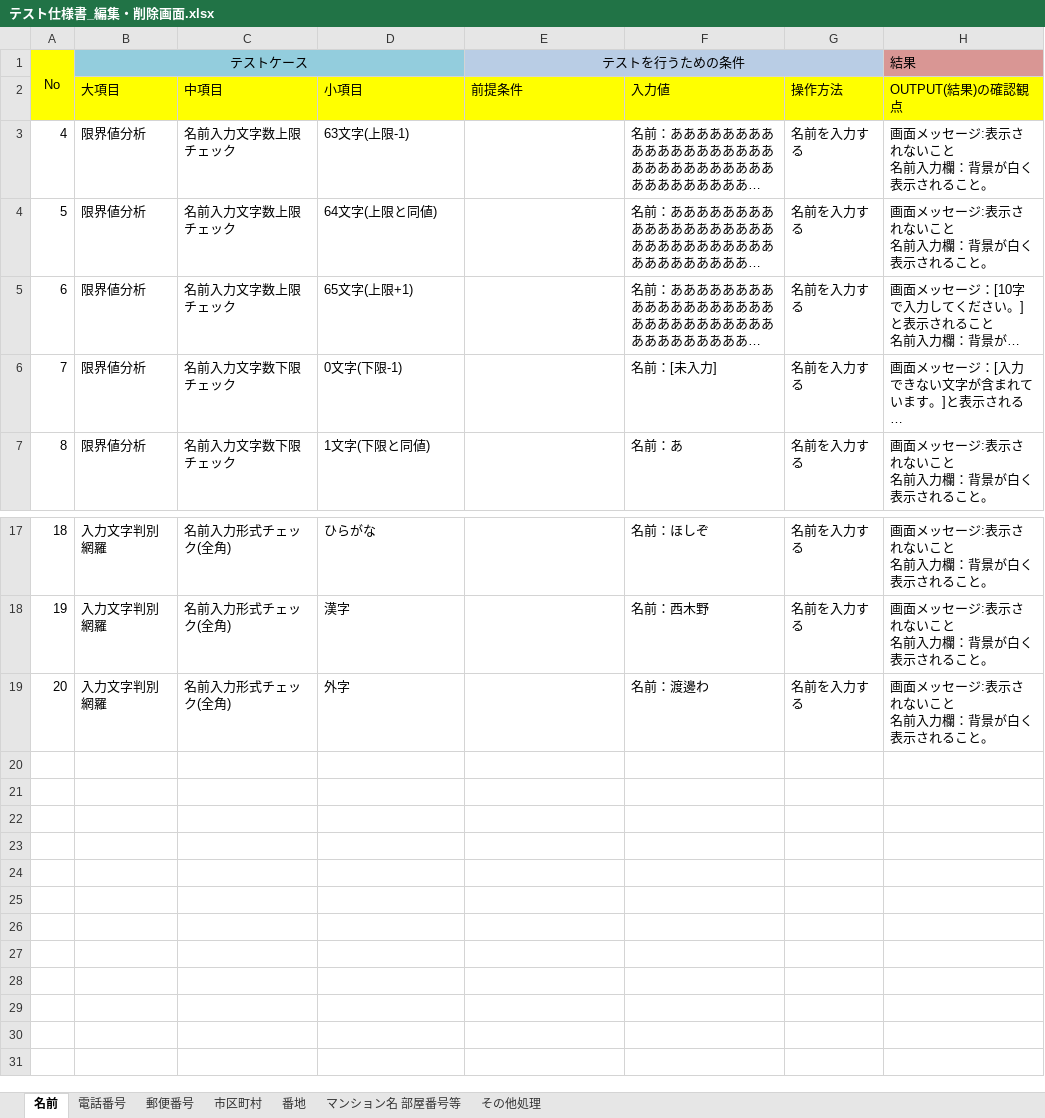
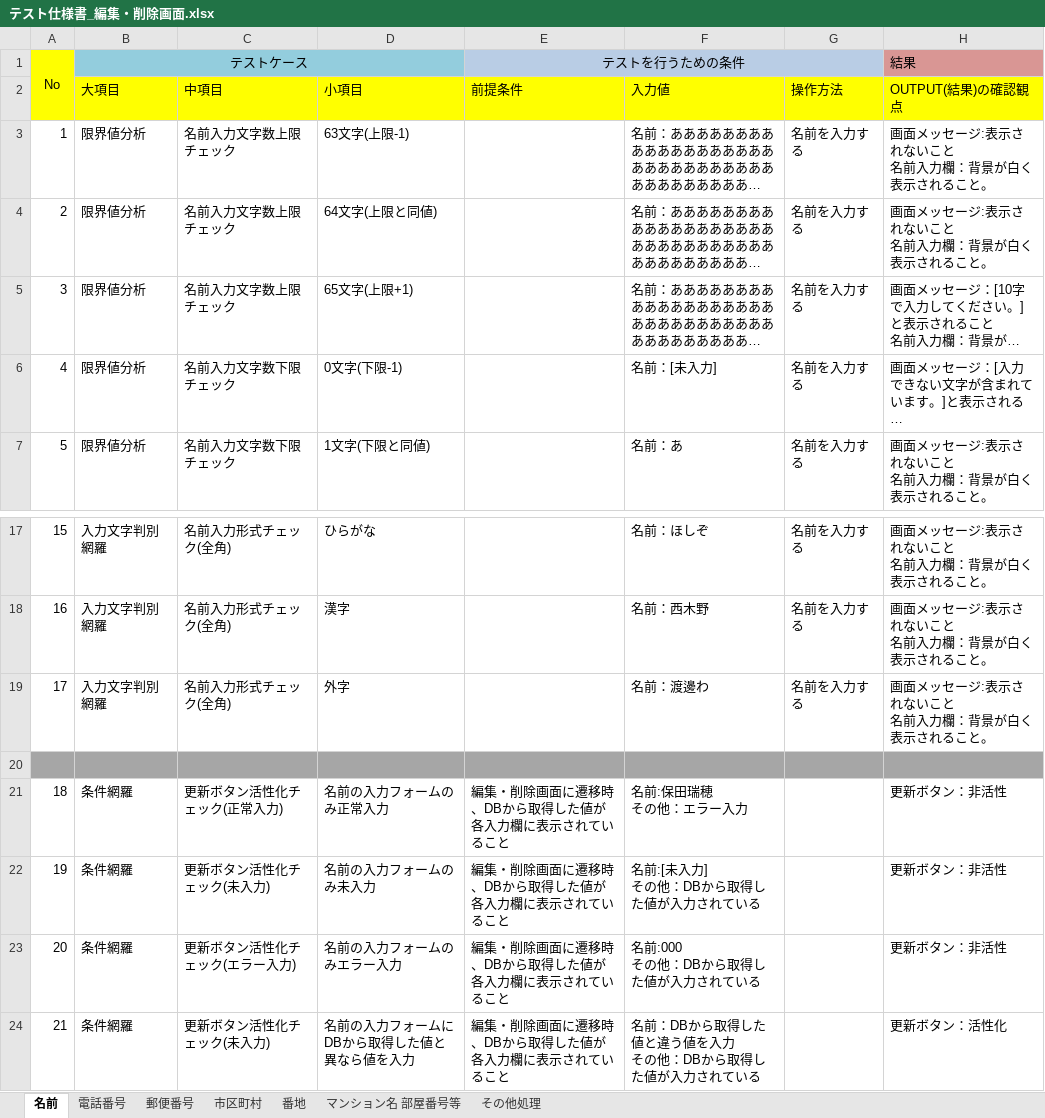
Before and after one commit to groove-yasuda/library_yasuda, an Excel workbook: テスト仕様書/テスト仕様書_編集・削除画面.xlsx, sheet 名前, drawn as a sheet; only a part is shown, gaps mark what is left out; long unchanged cells end in …; values as stored, in another font and other column widths than the file's, no borders; ↵ is a line break in a cell; the diff names each change by its address in the sheet, - before the commit and + after, or states it on an @@ line.

```diff
--- a/テスト仕様書/テスト仕様書_編集・削除画面.xlsx (sheet 名前)
+++ b/テスト仕様書/テスト仕様書_編集・削除画面.xlsx (sheet 名前)
@@ column A renumbered between rows 3 and 19 @@
+row 20: (empty)
+row 21: 18 | 条件網羅 | 更新ボタン活性化チェック(正常入力) | 名前の入力フォームのみ正常入力 | 編集・削除画面に遷移時、DBから取得した値が各入力欄に表示されていること | 名前:保田瑞穂 ↵ その他：エラー入力 |  | 更新ボタン：非活性
+row 22: 19 | 条件網羅 | 更新ボタン活性化チェック(未入力) | 名前の入力フォームのみ未入力 | 編集・削除画面に遷移時、DBから取得した値が各入力欄に表示されていること | 名前:[未入力] ↵ その他：DBから取得した値が入力されている |  | 更新ボタン：非活性
+row 23: 20 | 条件網羅 | 更新ボタン活性化チェック(エラー入力) | 名前の入力フォームのみエラー入力 | 編集・削除画面に遷移時、DBから取得した値が各入力欄に表示されていること | 名前:000 ↵ その他：DBから取得した値が入力されている |  | 更新ボタン：非活性
+row 24: 21 | 条件網羅 | 更新ボタン活性化チェック(未入力) | 名前の入力フォームにDBから取得した値と ↵ 異なら値を入力 | 編集・削除画面に遷移時、DBから取得した値が各入力欄に表示されていること | 名前：DBから取得した値と違う値を入力 ↵ その他：DBから取得した値が入力されている |  | 更新ボタン：活性化
```
Also changed, not shown: sheet その他処理, sheet 番地, sheet 郵便番号, sheet 市区町村, sheet マンション名 部屋番号等, sheet 電話番号, 3 other files.
